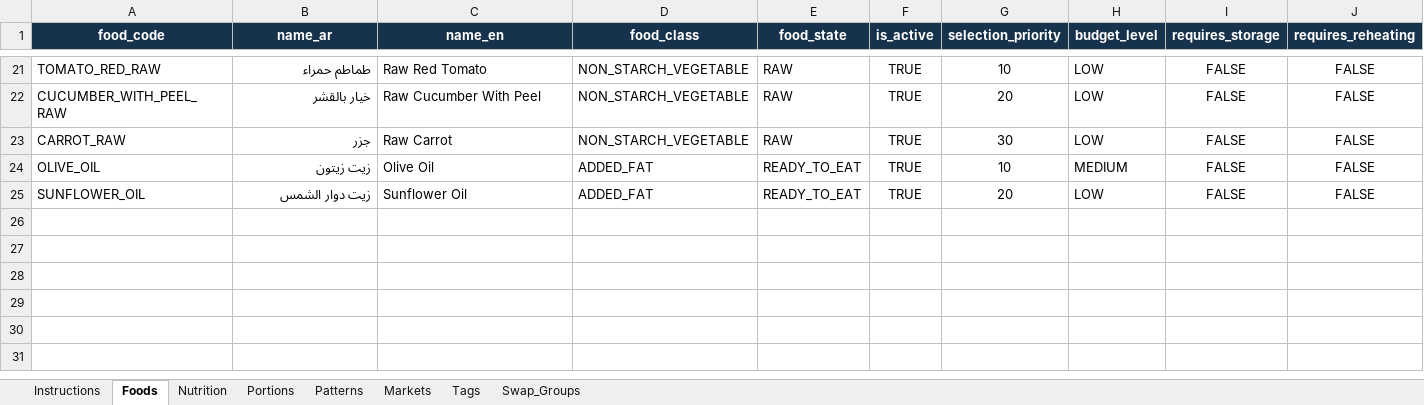
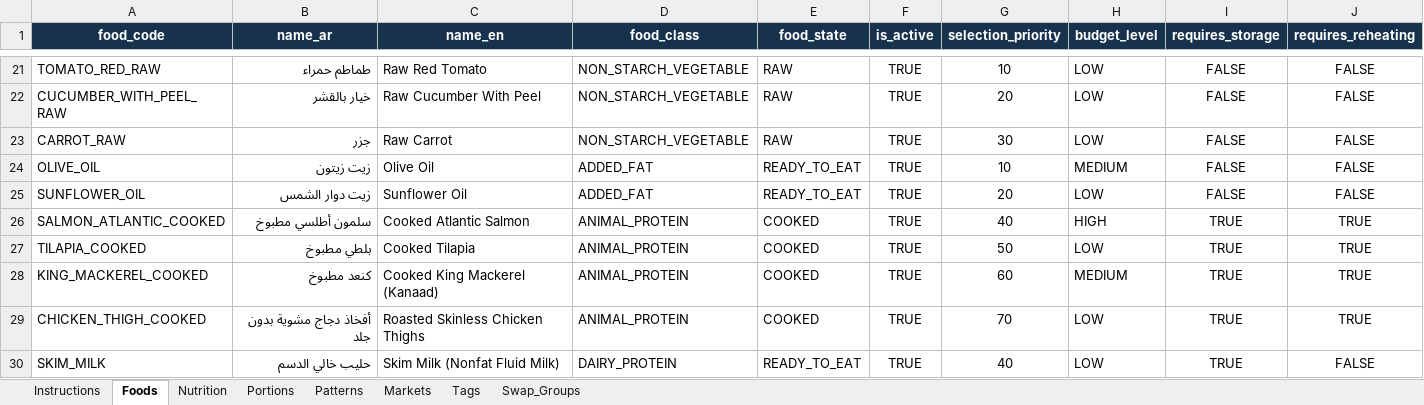
Before and after one commit to 8489mx/z-coaching-platform, an Excel workbook: data/catalogs/core-global-food-batch-v1.xlsx, sheet Foods, drawn as a sheet; only a part is shown, gaps mark what is left out; values as stored, in another font and other column widths than the file's, no borders; rows hold the shown columns only; the diff names each change by its address in the sheet, - before the commit and + after, or states it on an @@ line.

```diff
--- a/data/catalogs/core-global-food-batch-v1.xlsx (sheet Foods)
+++ b/data/catalogs/core-global-food-batch-v1.xlsx (sheet Foods)
+row 26: SALMON_ATLANTIC_COOKED | سلمون أطلسي مطبوخ | Cooked Atlantic Salmon | ANIMAL_PROTEIN | COOKED | TRUE | 40 | HIGH | TRUE | TRUE
+row 27: TILAPIA_COOKED | بلطي مطبوخ | Cooked Tilapia | ANIMAL_PROTEIN | COOKED | TRUE | 50 | LOW | TRUE | TRUE
+row 28: KING_MACKEREL_COOKED | كنعد مطبوخ | Cooked King Mackerel (Kanaad) | ANIMAL_PROTEIN | COOKED | TRUE | 60 | MEDIUM | TRUE | TRUE
+row 29: CHICKEN_THIGH_COOKED | أفخاذ دجاج مشوية بدون جلد | Roasted Skinless Chicken Thighs | ANIMAL_PROTEIN | COOKED | TRUE | 70 | LOW | TRUE | TRUE
+row 30: SKIM_MILK | حليب خالي الدسم | Skim Milk (Nonfat Fluid Milk) | DAIRY_PROTEIN | READY_TO_EAT | TRUE | 40 | LOW | TRUE | FALSE
```
Also changed, not shown: sheet Markets, sheet Patterns, sheet Tags, sheet Nutrition, sheet Portions, sheet Swap_Groups.
